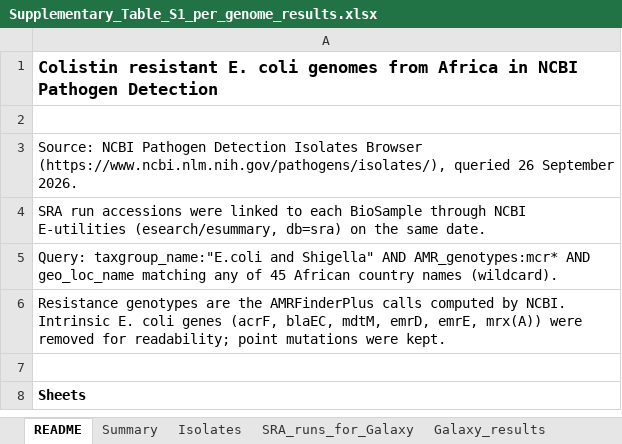
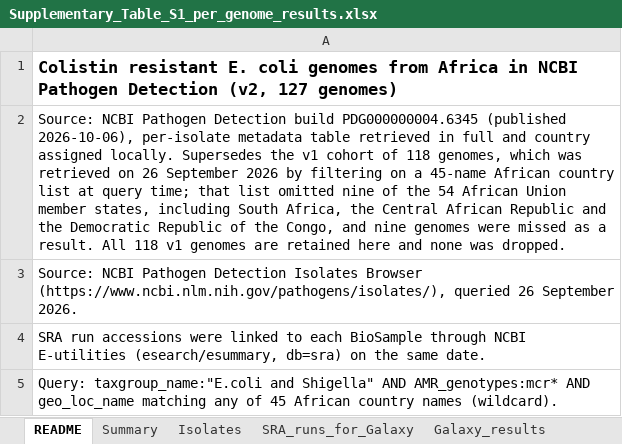
Before and after one commit to adebayoaolalekan-cpu/mcr-ecoli-africa-genomes, an Excel workbook: Supplementary_Table_S1_per_genome_results.xlsx, sheet README, drawn as a sheet; only a part is shown; the shorter side is filled out with more unchanged rows; values as stored, in another font and other column widths than the file's, no borders; the diff names each change by its address in the sheet, - before the commit and + after, or states it on an @@ line.

```diff
--- a/Supplementary_Table_S1_per_genome_results.xlsx (sheet README)
+++ b/Supplementary_Table_S1_per_genome_results.xlsx (sheet README)
-A1: …Pathogen Detection
+A1: …Pathogen Detection (v2, 127 genomes)
-A2: (empty)
+A2: Source: NCBI Pathogen Detection build PDG000000004.6345 (published 2026-10-06), per-isolate metadata table retrieved in full and country assigned locally. Supersedes the v1 cohort of 118 genomes, which was retrieved on 26 September 2026 by filtering on a 45-name African country list at query time; that list omitted nine of the 54 African Union member states, including South Africa, the Central African Republic and the Democratic Republic of the Congo, and nine genomes were missed as a result. All 118 v1 genomes are retained here and none was dropped.
```
Also changed, not shown: sheet Summary, sheet Galaxy_results, sheet Isolates, sheet SRA_runs_for_Galaxy, 23 other files.
